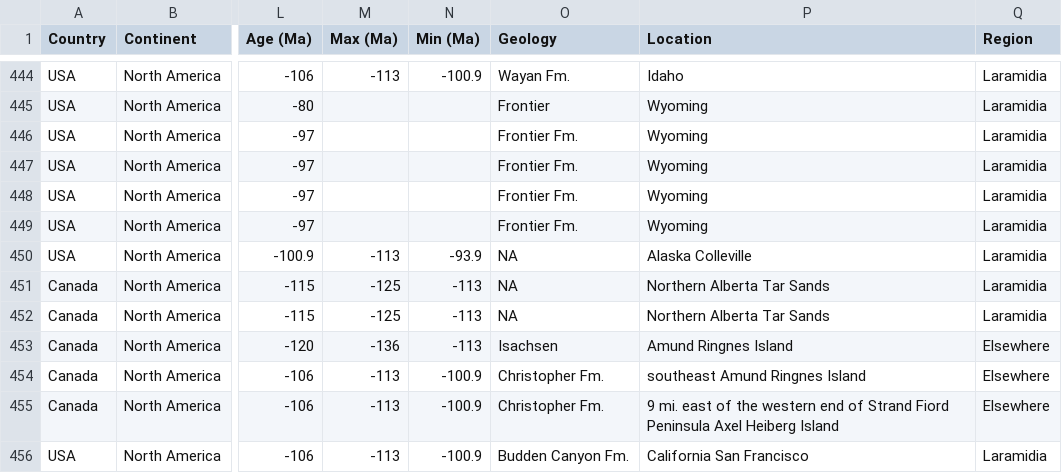
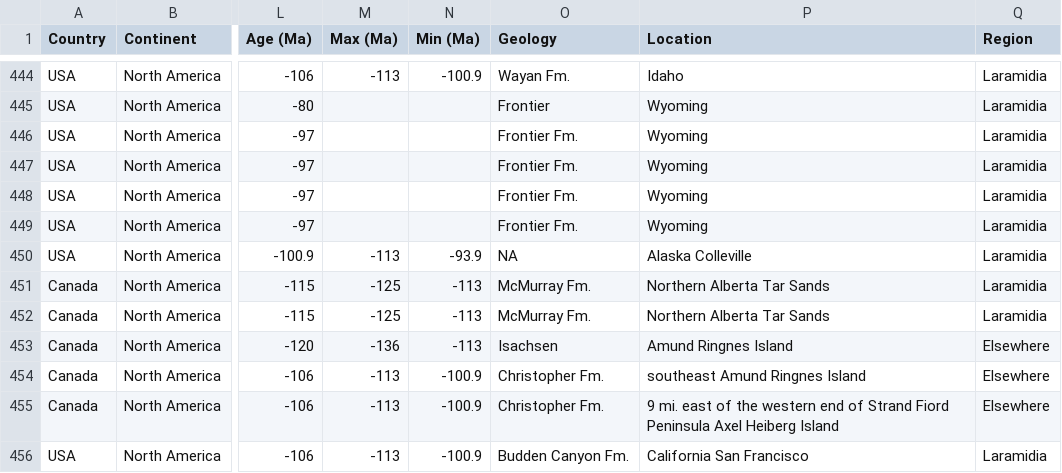
Before and after one commit to PaleoNate/CretaceousWoods, a CSV file: 20200702_aar8568_Data_file_S1.csv, drawn as a sheet; only a part is shown, gaps mark what is left out; the diff names each change by its address in the sheet, - before the commit and + after, or states it on an @@ line.

Commit message:
Update 20200702_aar8568_Data_file_S1.csv
Northern Alberta Tar sands are McMurray Formation

```diff
--- a/20200702_aar8568_Data_file_S1.csv
+++ b/20200702_aar8568_Data_file_S1.csv
-O451:O452 (Geology): NA
+O451:O452 (Geology): McMurray Fm.
```
